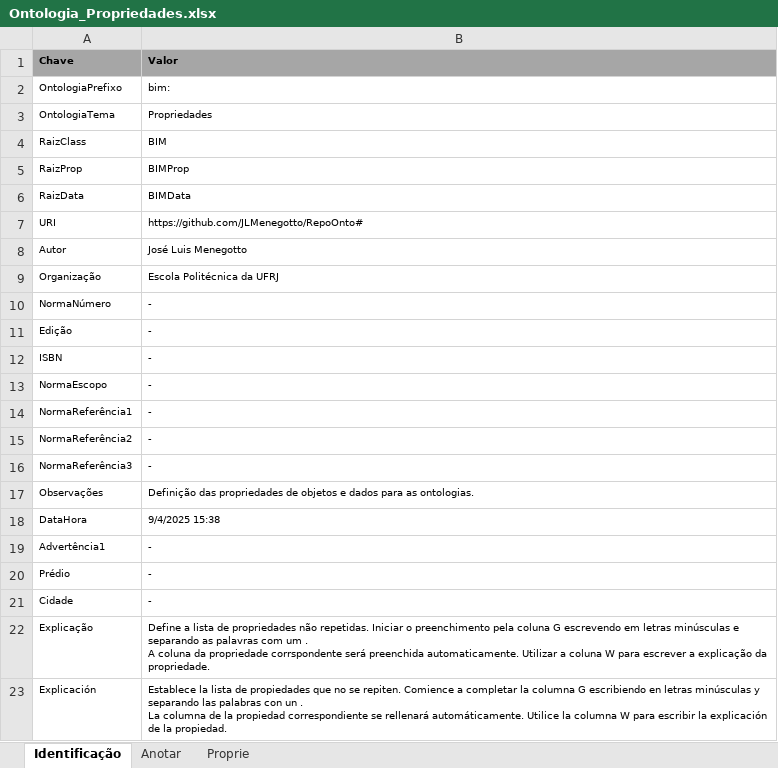
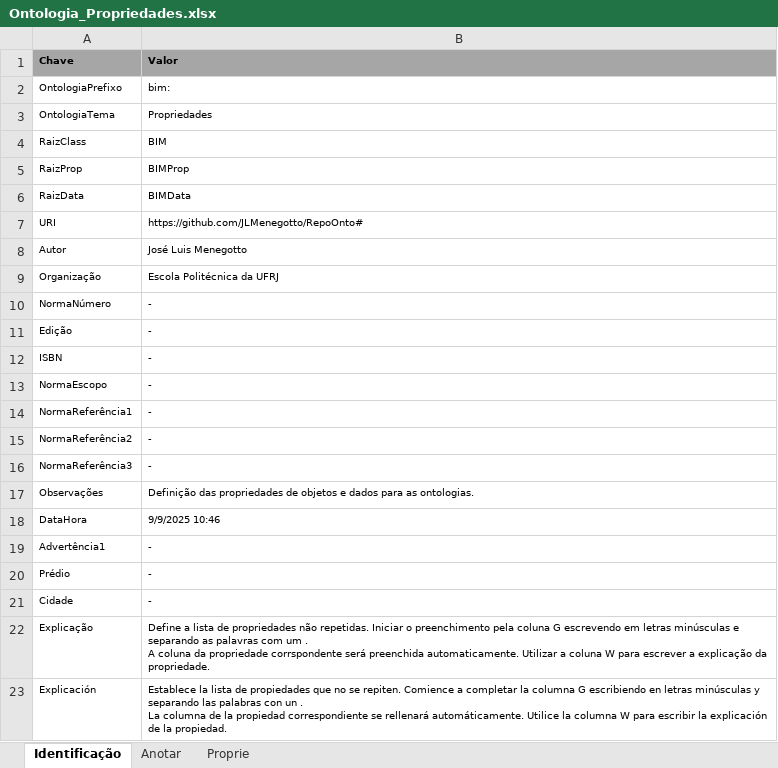
Before and after one commit to JLMenegotto/OntologiaBIM, an Excel workbook: Versão5/Ontologia_Propriedades.xlsx, sheet Identificação, drawn as a sheet; values as stored, in another font and other column widths than the file's, no borders; the diff names each change by its address in the sheet, - before the commit and + after, or states it on an @@ line.

```diff
--- a/Versão5/Ontologia_Propriedades.xlsx (sheet Identificação)
+++ b/Versão5/Ontologia_Propriedades.xlsx (sheet Identificação)
-B18 (Valor): 9/4/2025 15:38
+B18 (Valor): 9/9/2025 10:46
```
Also changed, not shown: sheet Proprie.
